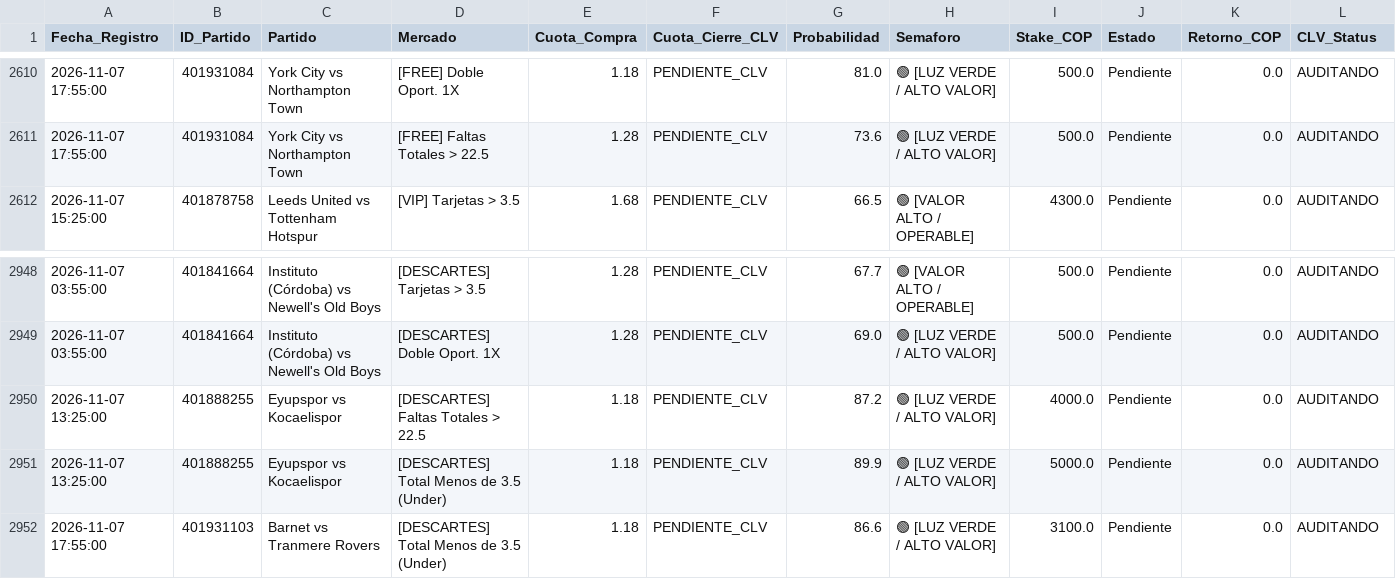
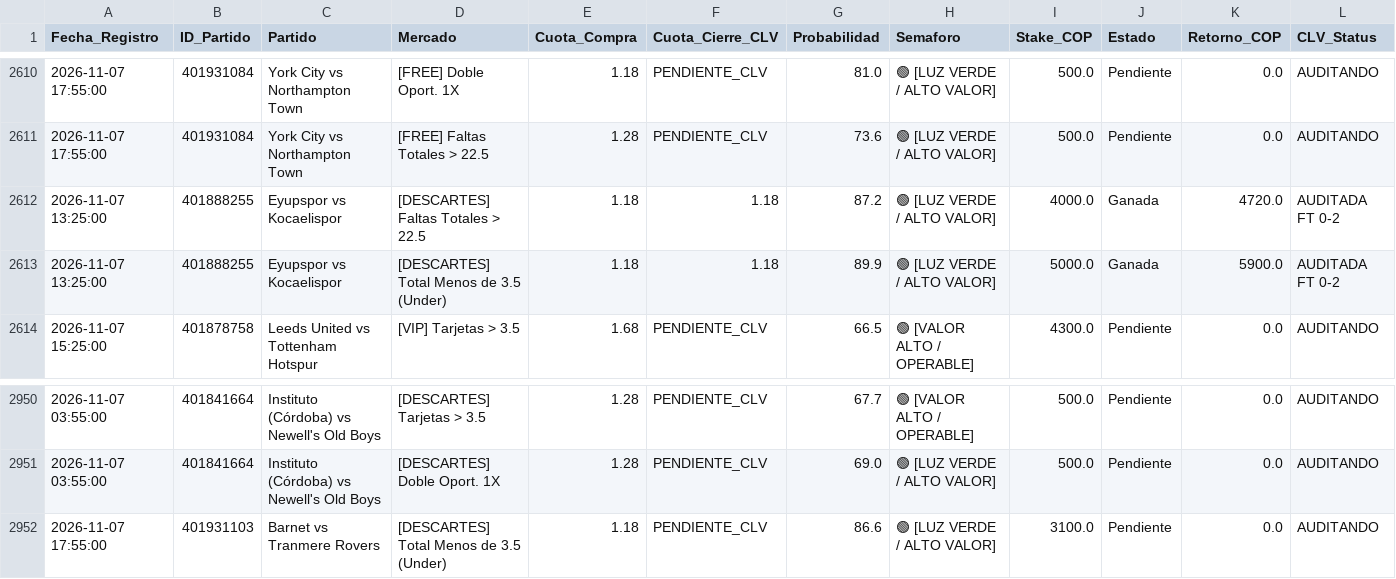
Before and after one commit to quantbetanalitica/quantbet22, a CSV file: auditoria_apuestas.csv, drawn as a sheet; only a part is shown, gaps mark what is left out; removed rows and columns are numbered as before the commit, all else as after; the diff names each change by its address in the sheet, - before the commit and + after, or states it on an @@ line.

Commit message:
Sync auditoria_apuestas.csv (2026-11-07)

```diff
--- a/auditoria_apuestas.csv
+++ b/auditoria_apuestas.csv
+row 2612: 2026-11-07 13:25:00 | 401888255 | Eyupspor vs Kocaelispor | [DESCARTES] Faltas Totales > 22.5 | 1.18 | 1.18 | 87.2 | 🟢 [LUZ VERDE / ALTO VALOR] | 4000.0 | Ganada | 4720.0 | AUDITADA FT 0-2
+row 2613: 2026-11-07 13:25:00 | 401888255 | Eyupspor vs Kocaelispor | [DESCARTES] Total Menos de 3.5 (Under) | 1.18 | 1.18 | 89.9 | 🟢 [LUZ VERDE / ALTO VALOR] | 5000.0 | Ganada | 5900.0 | AUDITADA FT 0-2
-row 2950: 2026-11-07 13:25:00 | 401888255 | Eyupspor vs Kocaelispor | [DESCARTES] Faltas Totales > 22.5 | 1.18 | PENDIENTE_CLV | 87.2 | 🟢 [LUZ VERDE / ALTO VALOR] | 4000.0 | Pendiente | 0.0 | AUDITANDO
-row 2951: 2026-11-07 13:25:00 | 401888255 | Eyupspor vs Kocaelispor | [DESCARTES] Total Menos de 3.5 (Under) | 1.18 | PENDIENTE_CLV | 89.9 | 🟢 [LUZ VERDE / ALTO VALOR] | 5000.0 | Pendiente | 0.0 | AUDITANDO
```
